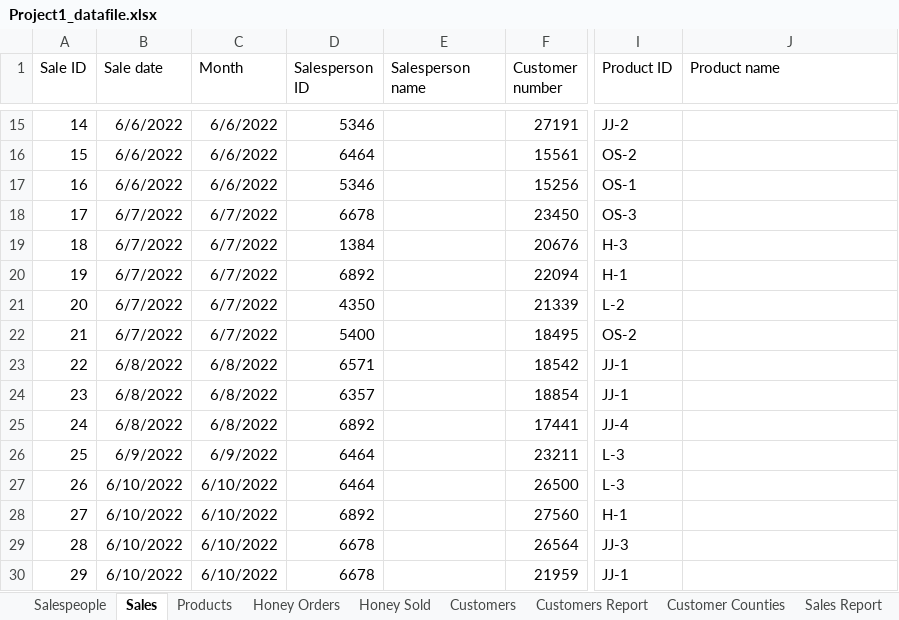
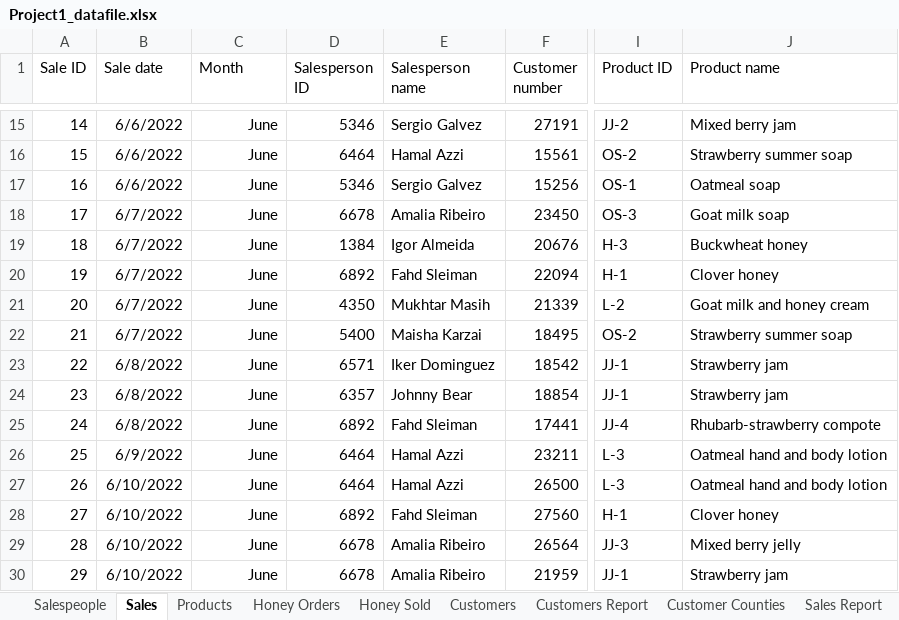
Before and after one commit to devarturobl/buapexcelexpert, an Excel workbook: Microsoft-Excel-Expert-M365-Exam-Prep-Study-Guide/Student Materials/Project 1/Project1_datafile.xlsx, sheet Sales, drawn as a sheet; only a part is shown, gaps mark what is left out; values as stored, in another font and other column widths than the file's, no borders; table styles not drawn; the diff covers the shown part only; the diff names each change by its address in the sheet, - before the commit and + after, or states it on an @@ line.

```diff
--- a/Microsoft-Excel-Expert-M365-Exam-Prep-Study-Guide/Student Materials/Project 1/Project1_datafile.xlsx (sheet Sales)
+++ b/Microsoft-Excel-Expert-M365-Exam-Prep-Study-Guide/Student Materials/Project 1/Project1_datafile.xlsx (sheet Sales)
-C15:C17 (Month): 6/6/2022
+C15:C17 (Month): June
-E15 (Salesperson name): (empty)
+E15 (Salesperson name): Sergio Galvez
-J15 (Product name): (empty)
+J15 (Product name): Mixed berry jam
-E16 (Salesperson name): (empty)
+E16 (Salesperson name): Hamal Azzi
-J16 (Product name): (empty)
+J16 (Product name): Strawberry summer soap
-E17 (Salesperson name): (empty)
+E17 (Salesperson name): Sergio Galvez
-J17 (Product name): (empty)
+J17 (Product name): Oatmeal soap
-C18:C22 (Month): 6/7/2022
+C18:C22 (Month): June
-E18 (Salesperson name): (empty)
+E18 (Salesperson name): Amalia Ribeiro
-J18 (Product name): (empty)
+J18 (Product name): Goat milk soap
-E19 (Salesperson name): (empty)
+E19 (Salesperson name): Igor Almeida
-J19 (Product name): (empty)
+J19 (Product name): Buckwheat honey
-E20 (Salesperson name): (empty)
+E20 (Salesperson name): Fahd Sleiman
-J20 (Product name): (empty)
+J20 (Product name): Clover honey
-E21 (Salesperson name): (empty)
+E21 (Salesperson name): Mukhtar Masih
-J21 (Product name): (empty)
+J21 (Product name): Goat milk and honey cream
-E22 (Salesperson name): (empty)
+E22 (Salesperson name): Maisha Karzai
-J22 (Product name): (empty)
+J22 (Product name): Strawberry summer soap
-C23:C25 (Month): 6/8/2022
+C23:C25 (Month): June
-E23 (Salesperson name): (empty)
+E23 (Salesperson name): Iker Dominguez
-J23:J24 (Product name): (empty)
+J23:J24 (Product name): Strawberry jam
-E24 (Salesperson name): (empty)
+E24 (Salesperson name): Johnny Bear
-E25 (Salesperson name): (empty)
+E25 (Salesperson name): Fahd Sleiman
-J25 (Product name): (empty)
+J25 (Product name): Rhubarb-strawberry compote
-C26 (Month): 6/9/2022
+C26 (Month): June
-E26:E27 (Salesperson name): (empty)
+E26:E27 (Salesperson name): Hamal Azzi
-J26:J27 (Product name): (empty)
+J26:J27 (Product name): Oatmeal hand and body lotion
-C27:C30 (Month): 6/10/2022
+C27:C30 (Month): June
-E28 (Salesperson name): (empty)
+E28 (Salesperson name): Fahd Sleiman
-J28 (Product name): (empty)
+J28 (Product name): Clover honey
-E29:E30 (Salesperson name): (empty)
+E29:E30 (Salesperson name): Amalia Ribeiro
-J29 (Product name): (empty)
+J29 (Product name): Mixed berry jelly
-J30 (Product name): (empty)
+J30 (Product name): Strawberry jam
```
Also changed, not shown: 70 added rows and 871 edited cells elsewhere in this sheet, sheet Products, sheet Salespeople, charts or pictures, 1 other file.
